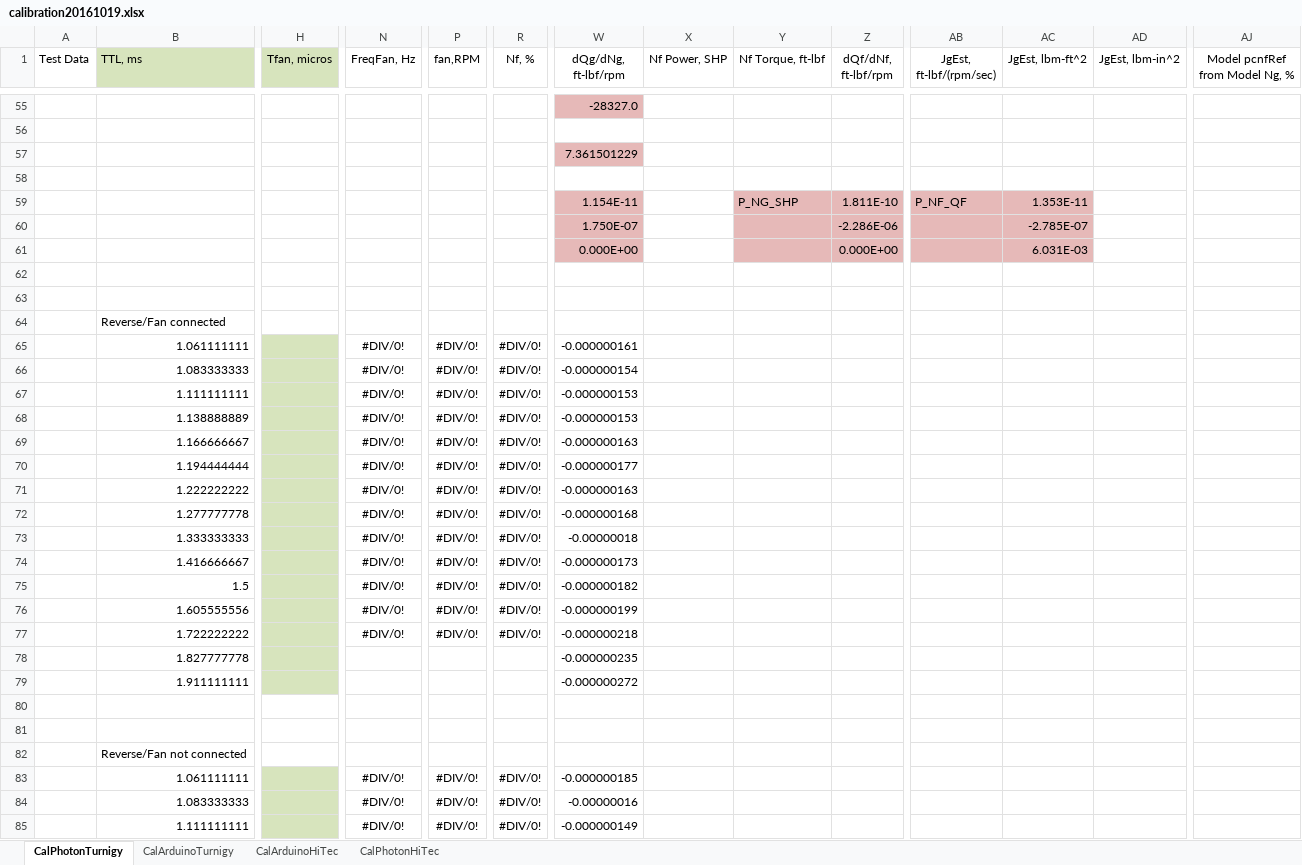
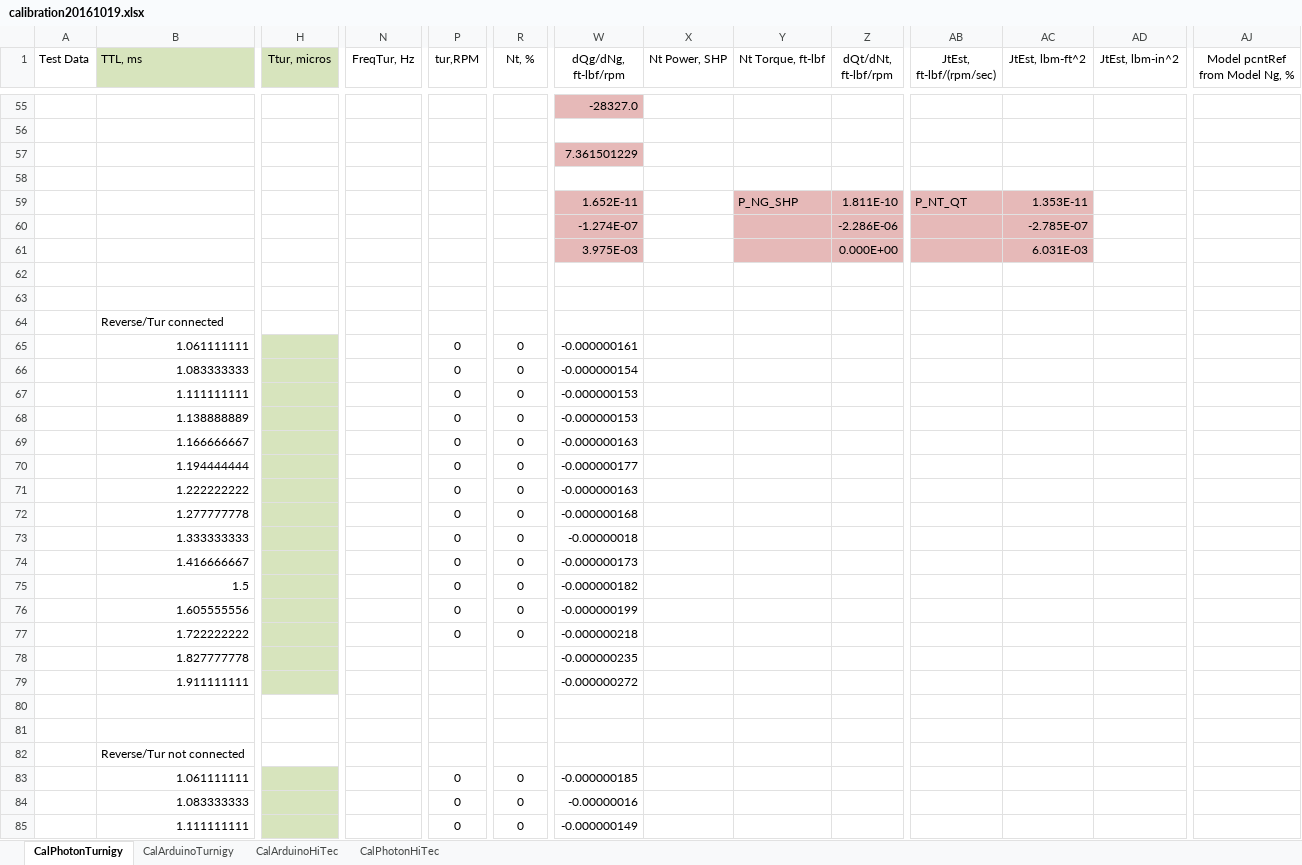
Before and after one commit to davegutz/ESC, an Excel workbook: myESC-Particle-DEV/saves/calibration20161019.xlsx, sheet CalPhotonTurnigy, drawn as a sheet; only a part is shown, gaps mark what is left out; values as stored, in another font and other column widths than the file's, no borders; charts and pictures not drawn; the diff covers the shown part only; the diff names each change by its address in the sheet, - before the commit and + after, or states it on an @@ line.

```diff
--- a/myESC-Particle-DEV/saves/calibration20161019.xlsx (sheet CalPhotonTurnigy)
+++ b/myESC-Particle-DEV/saves/calibration20161019.xlsx (sheet CalPhotonTurnigy)
-H1: Tfan, micros
+H1: Ttur, micros
-N1: FreqFan, Hz
+N1: FreqTur, Hz
-P1: fan,RPM
+P1: tur,RPM
-R1: Nf, %
+R1: Nt, %
-X1: Nf Power, SHP
+X1: Nt Power, SHP
-Y1: Nf Torque, ft-lbf
+Y1: Nt Torque, ft-lbf
-Z1: dQf/dNf, ft-lbf/rpm
+Z1: dQt/dNt, ft-lbf/rpm
-AB1: JgEst, ft-lbf/(rpm/sec)
+AB1: JtEst, ft-lbf/(rpm/sec)
-AC1: JgEst, lbm-ft^2
+AC1: JtEst, lbm-ft^2
-AD1: JgEst, lbm-in^2
+AD1: JtEst, lbm-in^2
-AJ1: Model pcnfRef from Model Ng, %
+AJ1: Model pcntRef from Model Ng, %
-W59 (dQg/dNg, ft-lbf/rpm): 1.154E-11
+W59 (dQg/dNg, ft-lbf/rpm): 1.652E-11
-AB59 (JtEst, ft-lbf/(rpm/sec)): P_NF_QF
+AB59 (JtEst, ft-lbf/(rpm/sec)): P_NT_QT
-W60 (dQg/dNg, ft-lbf/rpm): 1.750E-07
+W60 (dQg/dNg, ft-lbf/rpm): -1.274E-07
-W61 (dQg/dNg, ft-lbf/rpm): 0.000E+00
+W61 (dQg/dNg, ft-lbf/rpm): 3.975E-03
-B64 (TTL, ms): Reverse/Fan connected
+B64 (TTL, ms): Reverse/Tur connected
-N65:N77 (FreqTur, Hz): #DIV/0!
+N65:N77 (FreqTur, Hz): (empty)
-P65:P77 (tur,RPM): #DIV/0!
+P65:P77 (tur,RPM): 0
-R65:R77 (Nt, %): #DIV/0!
+R65:R77 (Nt, %): 0
-B82 (TTL, ms): Reverse/Fan not connected
+B82 (TTL, ms): Reverse/Tur not connected
-N83:N85 (FreqTur, Hz): #DIV/0!
+N83:N85 (FreqTur, Hz): (empty)
-P83:P85 (tur,RPM): #DIV/0!
+P83:P85 (tur,RPM): 0
-R83:R85 (Nt, %): #DIV/0!
+R83:R85 (Nt, %): 0
```
Also changed, not shown: 2 added rows, 2 removed rows, 152 edited cells and cell formats elsewhere in this sheet, sheet CalArduinoTurnigy, sheet CalArduinoHiTec, sheet CalPhotonHiTec, formulas that keep their value, charts or pictures.
